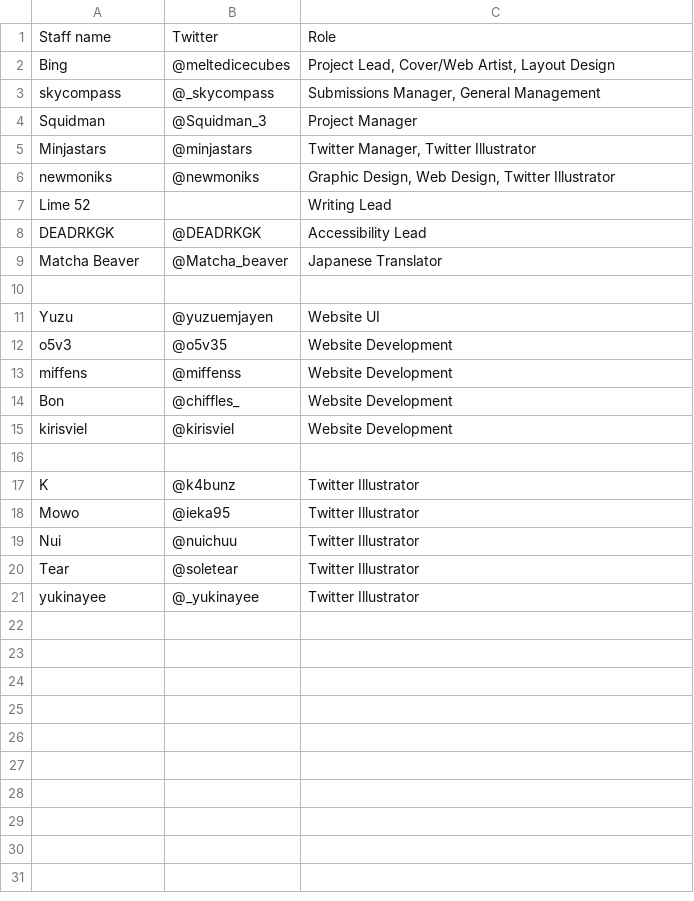
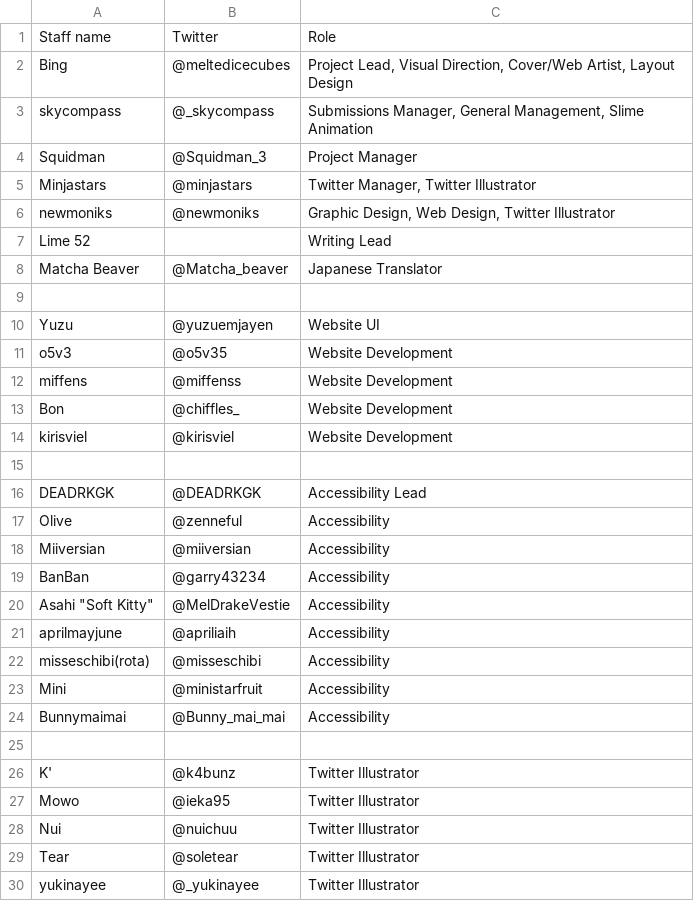
Before and after one commit to elysiumdelivery/altare-tcg, a CSV file: credits_data.csv, drawn as a sheet.

```diff
--- a/credits_data.csv
+++ b/credits_data.csv
@@ -1,4 +1,4 @@
 Staff name,Twitter,Role
-Bing,@meltedicecubes,"Project Lead, Cover/Web Artist, Layout Design"
-skycompass,@_skycompass,"Submissions Manager, General Management"
+Bing,@meltedicecubes,"Project Lead, Visual Direction, Cover/Web Artist, Layout Design"
+skycompass,@_skycompass,"Submissions Manager, General Management, Slime Animation"
 Squidman,@Squidman_3,Project Manager
@@ -7,3 +7,2 @@ newmoniks,@newmoniks,"Graphic Design, Web Design, Twitter Illustrator"
 Lime 52,,Writing Lead
-DEADRKGK,@DEADRKGK,Accessibility Lead
 Matcha Beaver,@Matcha_beaver,Japanese Translator
@@ -16,3 +15,13 @@ kirisviel,@kirisviel,Website Development
 ,,
-K,@k4bunz,Twitter Illustrator
+DEADRKGK,@DEADRKGK,Accessibility Lead
+Olive,@zenneful,Accessibility
+Miiversian,@miiversian,Accessibility
+BanBan,@garry43234,Accessibility
+"Asahi ""Soft Kitty""",@MelDrakeVestie,Accessibility
+aprilmayjune,@apriliaih,Accessibility
+misseschibi(rota),@misseschibi,Accessibility
+Mini,@ministarfruit,Accessibility
+Bunnymaimai,@Bunny_mai_mai,Accessibility
+,,
+K',@k4bunz,Twitter Illustrator
 Mowo,@ieka95,Twitter Illustrator
```
Also changed, not shown: twitter_art_data.csv, 1 other file.
